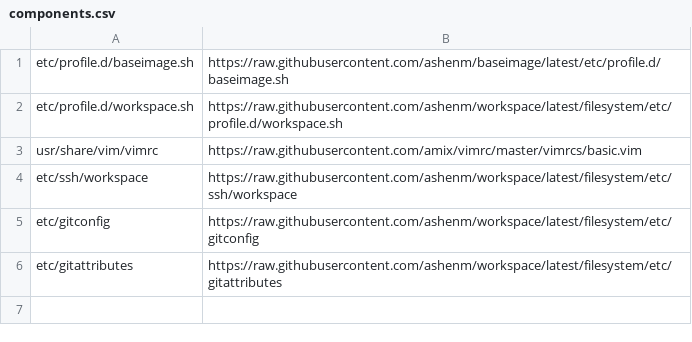
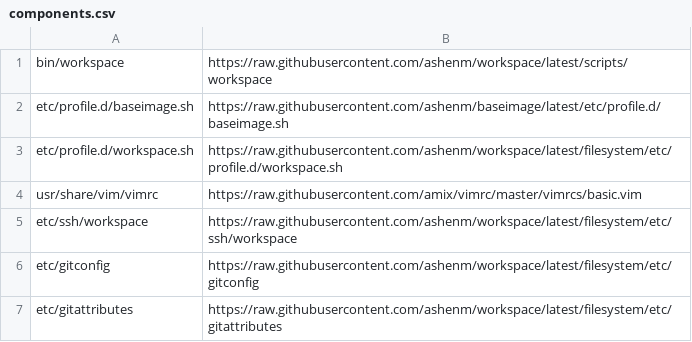
Before and after one commit to ashenm/environment, a CSV file: linux/components/components.csv, drawn as a sheet; the diff names each change by its address in the sheet, - before the commit and + after, or states it on an @@ line.

Commit message:
Transfer workspace shim to ashenm/environment

```diff
--- a/linux/components/components.csv
+++ b/linux/components/components.csv
+row 1: bin/workspace | https://raw.githubusercontent.com/ashenm/workspace/latest/scripts/workspace
```
Also changed, not shown: 1 other file.
